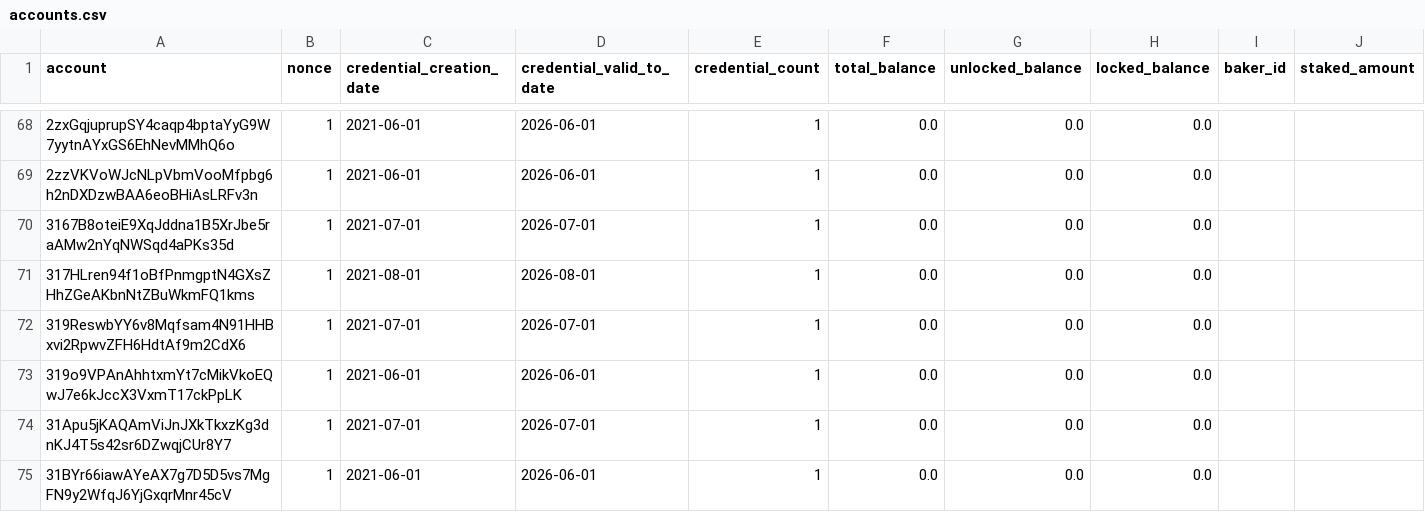
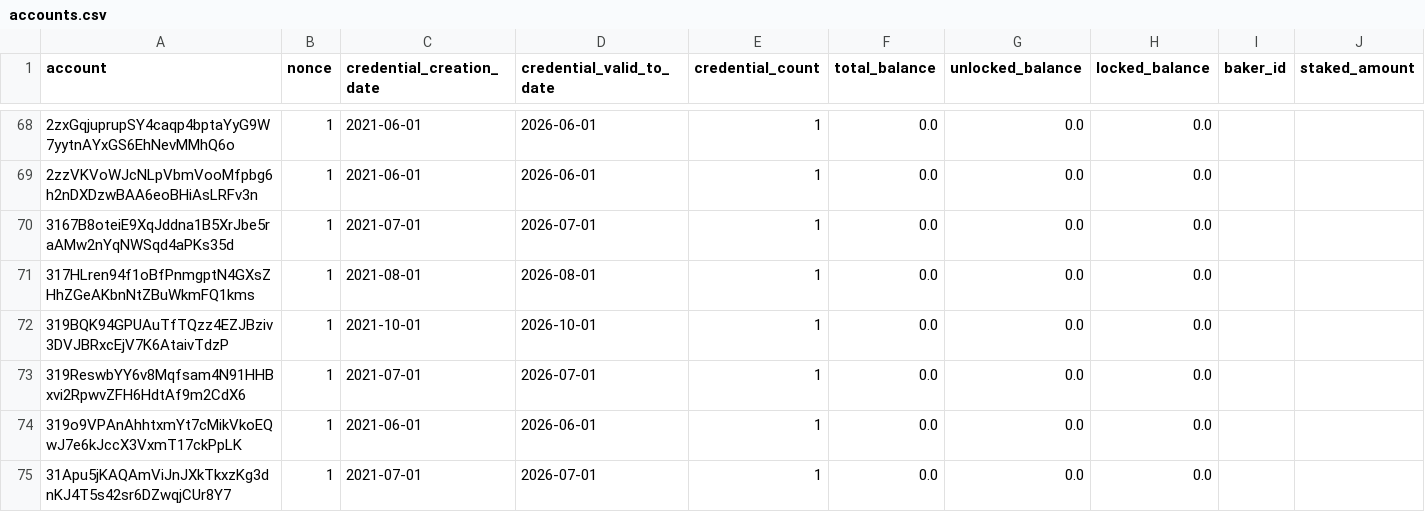
Before and after one commit to ccdexplorer/ccdexplorer-accounts, a CSV file: accounts.csv, drawn as a sheet; only a part is shown, gaps mark what is left out; the shorter side is filled out with more unchanged rows; rows hold the shown columns only; the diff covers the shown part only; the diff names each change by its address in the sheet, - before the commit and + after, or states it on an @@ line.

Commit message:
2021-10-11

```diff
--- a/accounts.csv
+++ b/accounts.csv
+row 72: 319BQK94GPUAuTfTQzz4EZJBziv3DVJBRxcEjV7K6AtaivTdzP | 1 | 2021-10-01 | 2026-10-01 | 1 | 0.0 | 0.0 | 0.0
```
Also changed, not shown: 5 added rows and 37 edited cells elsewhere in this file.
